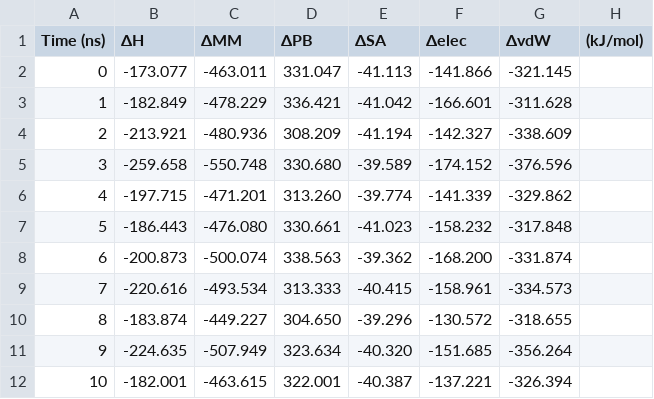
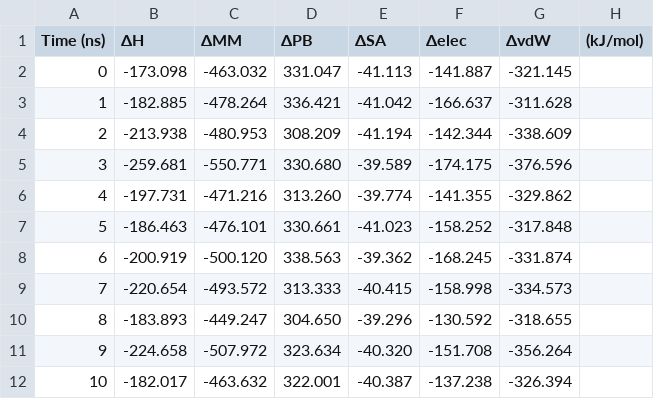
Before and after one commit to supernova4869/s_mmpbsa, a CSV file: examples/Protein_Ligand/_system_MMPBSA_traj.csv, drawn as a sheet.

```diff
--- a/examples/Protein_Ligand/_system_MMPBSA_traj.csv
+++ b/examples/Protein_Ligand/_system_MMPBSA_traj.csv
@@ -1,12 +1,12 @@
 Time (ns),ΔH,ΔMM,ΔPB,ΔSA,Δelec,ΔvdW,(kJ/mol)
-0,-173.077,-463.011,331.047,-41.113,-141.866,-321.145
-1,-182.849,-478.229,336.421,-41.042,-166.601,-311.628
-2,-213.921,-480.936,308.209,-41.194,-142.327,-338.609
-3,-259.658,-550.748,330.680,-39.589,-174.152,-376.596
-4,-197.715,-471.201,313.260,-39.774,-141.339,-329.862
-5,-186.443,-476.080,330.661,-41.023,-158.232,-317.848
-6,-200.873,-500.074,338.563,-39.362,-168.200,-331.874
-7,-220.616,-493.534,313.333,-40.415,-158.961,-334.573
-8,-183.874,-449.227,304.650,-39.296,-130.572,-318.655
-9,-224.635,-507.949,323.634,-40.320,-151.685,-356.264
-10,-182.001,-463.615,322.001,-40.387,-137.221,-326.394
+0,-173.098,-463.032,331.047,-41.113,-141.887,-321.145
+1,-182.885,-478.264,336.421,-41.042,-166.637,-311.628
+2,-213.938,-480.953,308.209,-41.194,-142.344,-338.609
+3,-259.681,-550.771,330.680,-39.589,-174.175,-376.596
+4,-197.731,-471.216,313.260,-39.774,-141.355,-329.862
+5,-186.463,-476.101,330.661,-41.023,-158.252,-317.848
+6,-200.919,-500.120,338.563,-39.362,-168.245,-331.874
+7,-220.654,-493.572,313.333,-40.415,-158.998,-334.573
+8,-183.893,-449.247,304.650,-39.296,-130.592,-318.655
+9,-224.658,-507.972,323.634,-40.320,-151.708,-356.264
+10,-182.017,-463.632,322.001,-40.387,-137.238,-326.394
```
Also changed, not shown: examples/Protein_Ligand/_system_MMPBSA.csv, examples/Protein_Ligand/_system_MMPBSA_res.csv, 16 other files.
